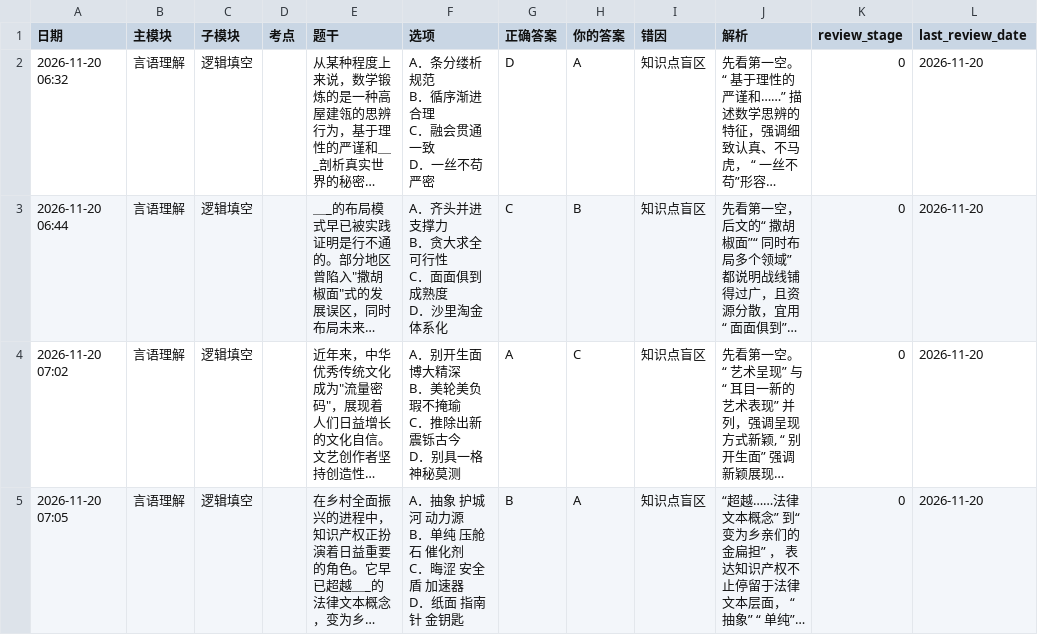
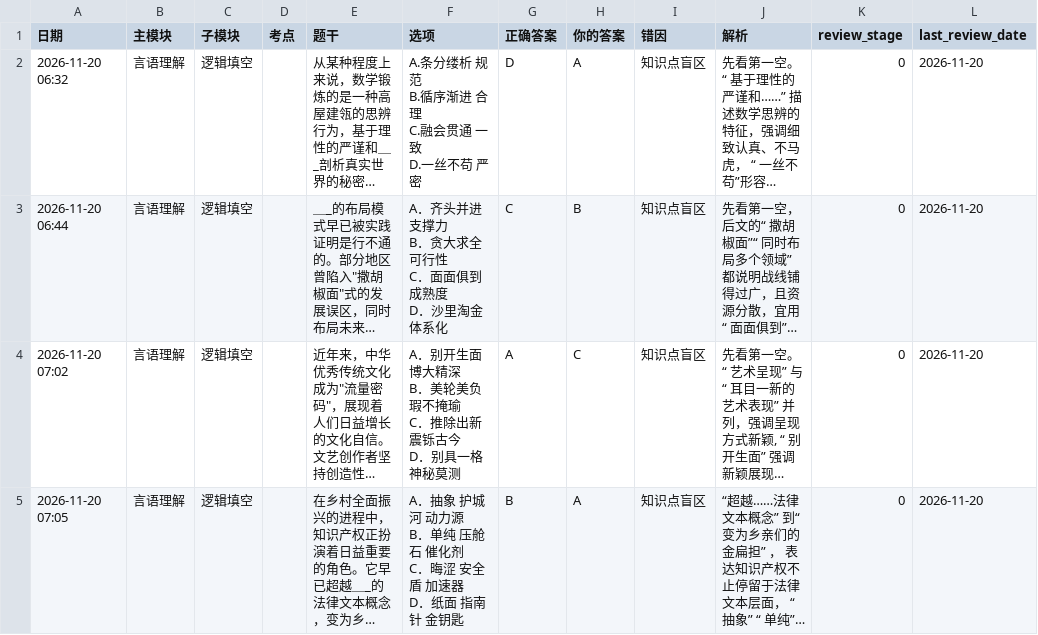
Before and after one commit to makbk111/xingce-record, a CSV file: 行测错题本.csv, drawn as a sheet; only a part is shown; long unchanged cells end in …; ↵ is a line break in a cell; the diff names each change by its address in the sheet, - before the commit and + after, or states it on an @@ line.

Commit message:
更新记录 2026-11-20 07:45

```diff
--- a/行测错题本.csv
+++ b/行测错题本.csv
-F2 (选项): A．条分缕析 规范 ↵ B．循序渐进 合理 ↵ C．融会贯通 一致 ↵ D．一丝不苟 严密
+F2 (选项): A.条分缕析 规范 ↵ B.循序渐进 合理 ↵ C.融会贯通 一致 ↵ D.一丝不苟 严密
```
